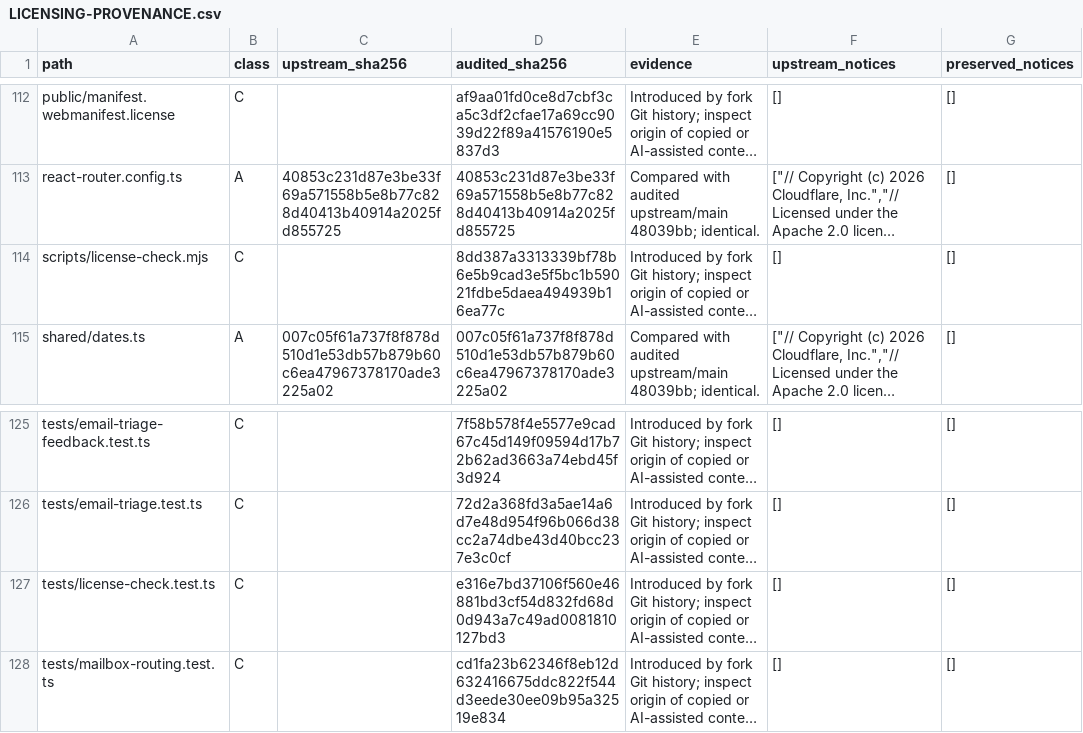
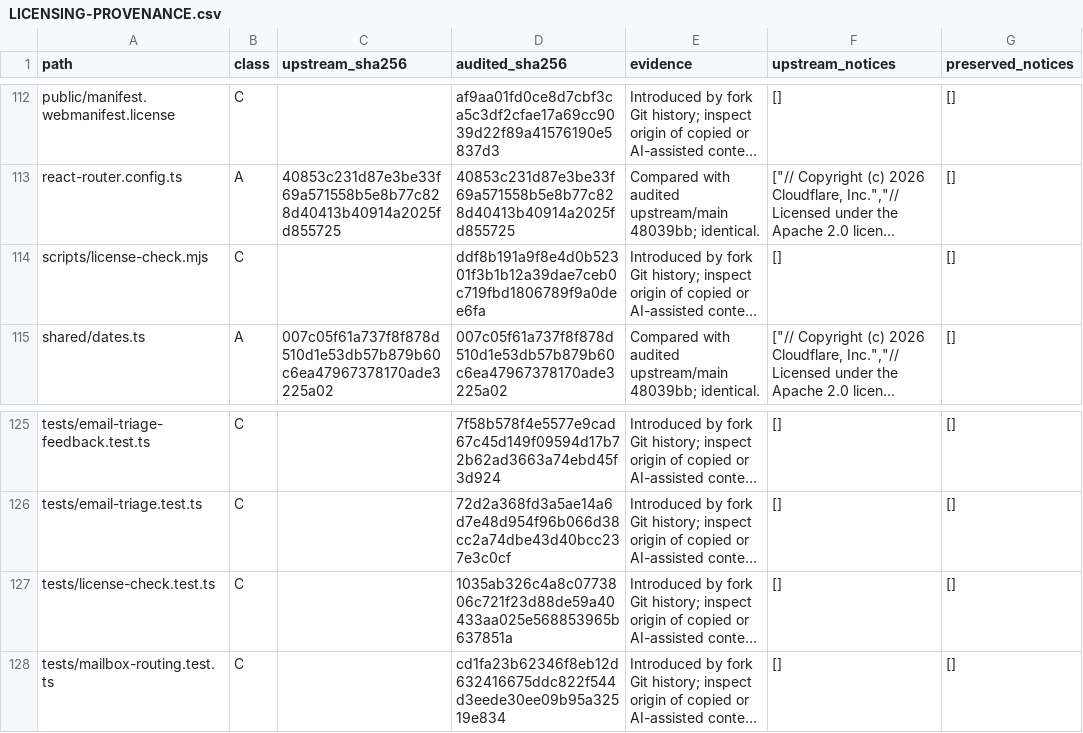
Before and after one commit to sygtt/agentic-inbox, a CSV file: docs/LICENSING-PROVENANCE.csv, drawn as a sheet; only a part is shown, gaps mark what is left out; long unchanged cells end in …; the diff names each change by its address in the sheet, - before the commit and + after, or states it on an @@ line.

```diff
--- a/docs/LICENSING-PROVENANCE.csv
+++ b/docs/LICENSING-PROVENANCE.csv
-D114 (audited_sha256): 8dd387a3313339bf78b6e5b9cad3e5f5bc1b59021fdbe5daea494939b16ea77c
+D114 (audited_sha256): ddf8b191a9f8e4d0b52301f3b1b12a39dae7ceb0c719fbd1806789f9a0dee6fa
-D127 (audited_sha256): e316e7bd37106f560e46881bd3cf54d832fd68d0d943a7c49ad0081810127bd3
+D127 (audited_sha256): 1035ab326c4a8c0773806c721f23d88de59a40433aa025e568853965b637851a
```
Also changed, not shown: 2 other files.
